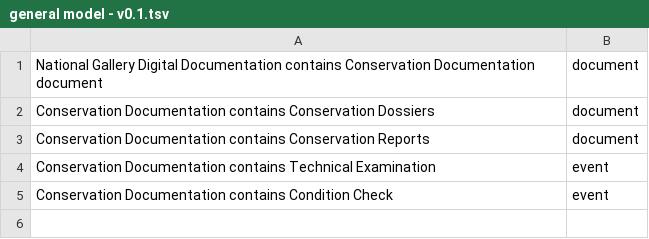
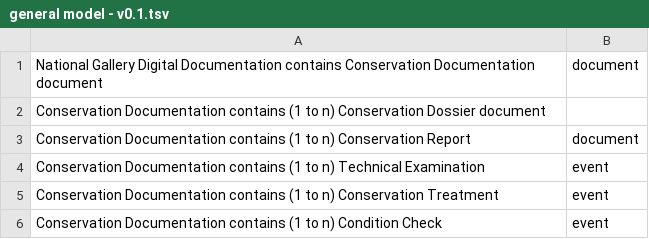
Before and after one commit to national-gallery/NG-Conservation, a TSV file: general model - v0.1.tsv, drawn as a sheet; removed rows and columns are numbered as before the commit, all else as after; the diff names each change by its address in the sheet, - before the commit and + after, or states it on an @@ line.

Commit message:
Update general model - v0.1.tsv

```diff
--- a/general model - v0.1.tsv
+++ b/general model - v0.1.tsv
-row 2: Conservation Documentation contains Conservation Dossiers | document
+row 2: Conservation Documentation contains (1 to n) Conservation Dossier document
-A3: …Documentation contains Conservation Reports
+A3: …Documentation contains (1 to n) Conservation Report
-A4: …Documentation contains Technical Examination
+A4: …Documentation contains (1 to n) Technical Examination
+row 5: Conservation Documentation contains (1 to n) Conservation Treatment | event
-A6: …Documentation contains Condition Check
+A6: …Documentation contains (1 to n) Condition Check
```
